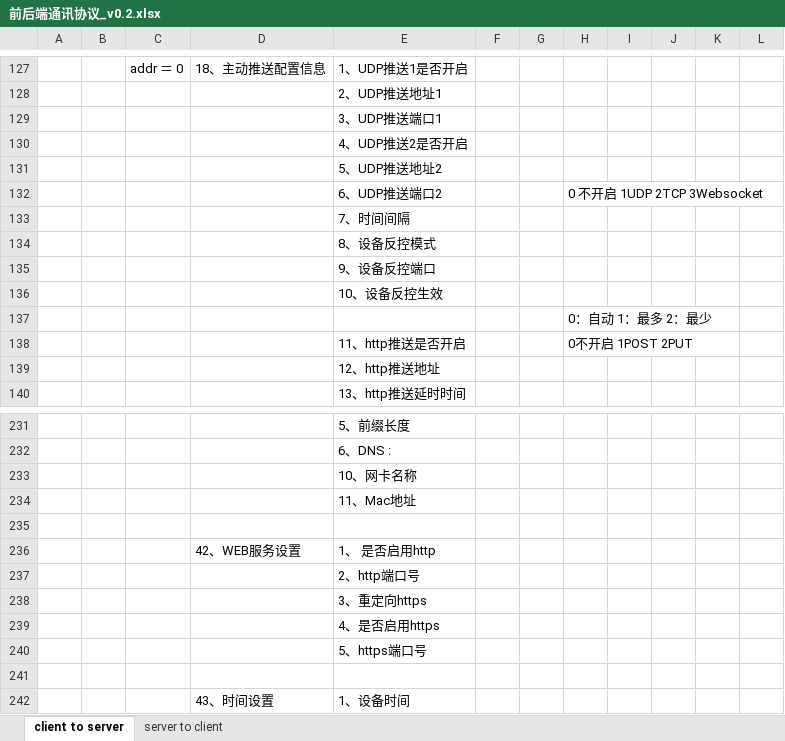
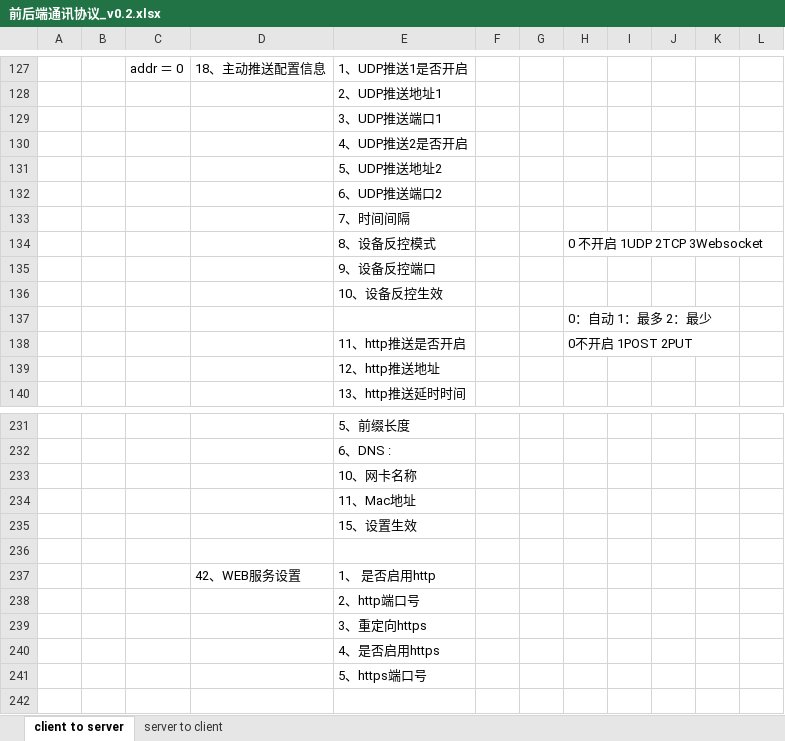
Before and after one commit to ChinaClever/MPro-App, an Excel workbook: doc/协议/前后端通讯协议_v0.2.xlsx, sheet client to server, drawn as a sheet; only a part is shown, gaps mark what is left out; the shorter side is filled out with more unchanged rows; values as stored, in another font and other column widths than the file's, no borders; the diff names each change by its address in the sheet, - before the commit and + after, or states it on an @@ line.

```diff
--- a/doc/协议/前后端通讯协议_v0.2.xlsx (sheet client to server)
+++ b/doc/协议/前后端通讯协议_v0.2.xlsx (sheet client to server)
-H132: 0 不开启 1UDP 2TCP 3Websocket
+H132: (empty)
-H134: (empty)
+H134: 0 不开启 1UDP 2TCP 3Websocket
+row 235:  |  |  |  | 15、设置生效
```
Also changed, not shown: 3 other files.
